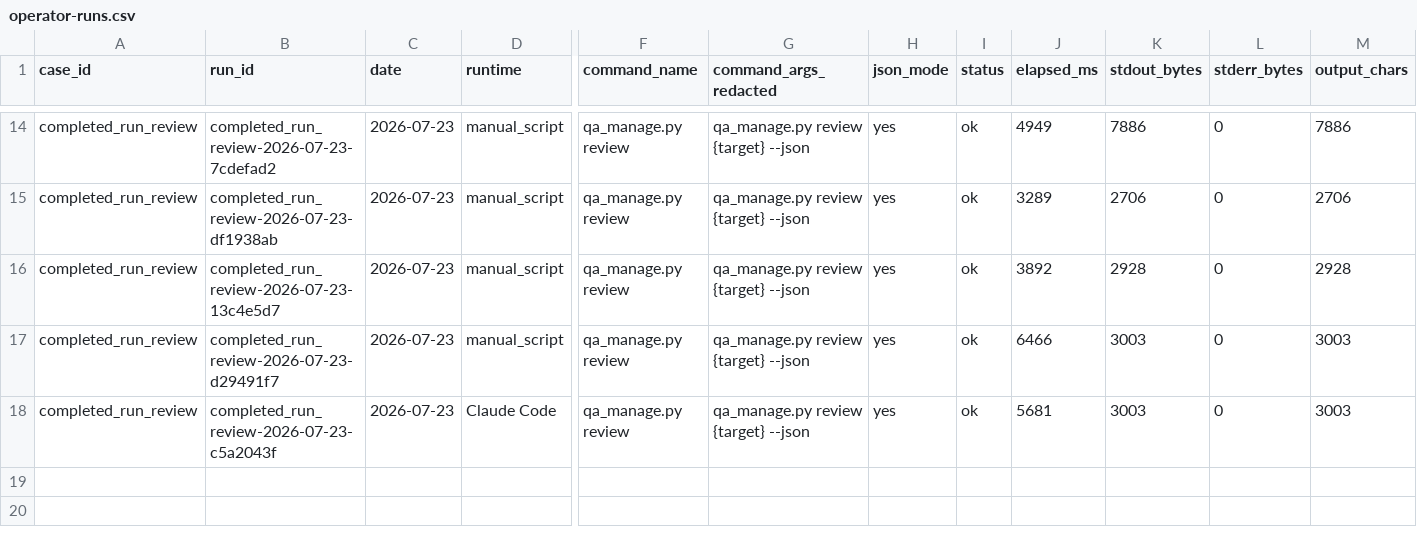
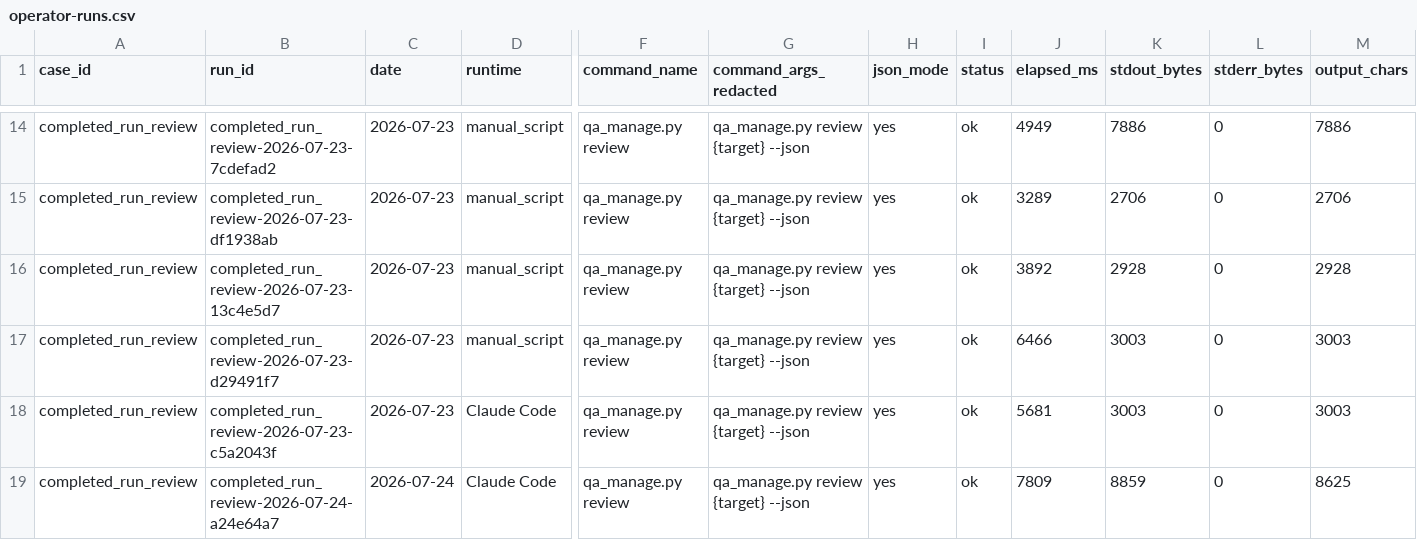
Before and after one commit to AliakseiBabko/qa-management, a CSV file: .agents/telemetry/operator-runs.csv, drawn as a sheet; only a part is shown, gaps mark what is left out; rows hold the shown columns only; the diff names each change by its address in the sheet, - before the commit and + after, or states it on an @@ line.

```diff
--- a/.agents/telemetry/operator-runs.csv
+++ b/.agents/telemetry/operator-runs.csv
+row 19: completed_run_review | completed_run_review-2026-07-24-a24e64a7 | 2026-07-24 | Claude Code | qa_manage.py review | qa_manage.py review {target} --json | yes | ok | 7809 | 8859 | 0 | 8625
```
Also changed, not shown: .agents/telemetry/agent-sessions.csv, .agents/telemetry/task-outcomes.csv.
